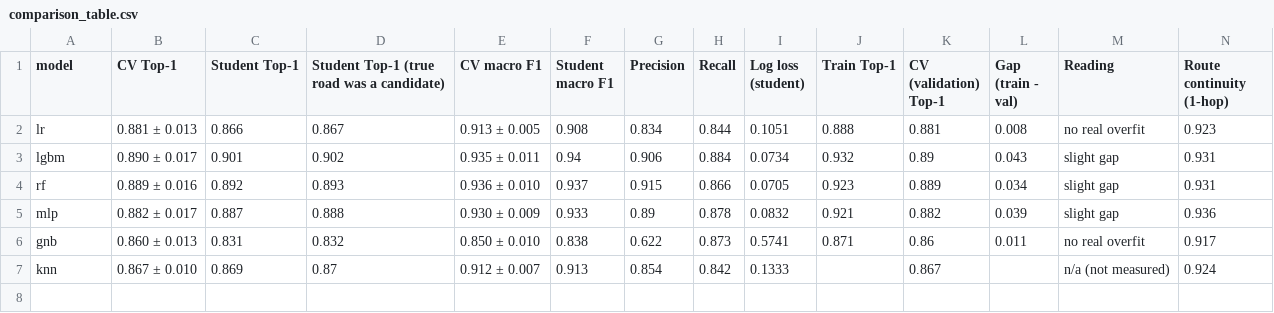
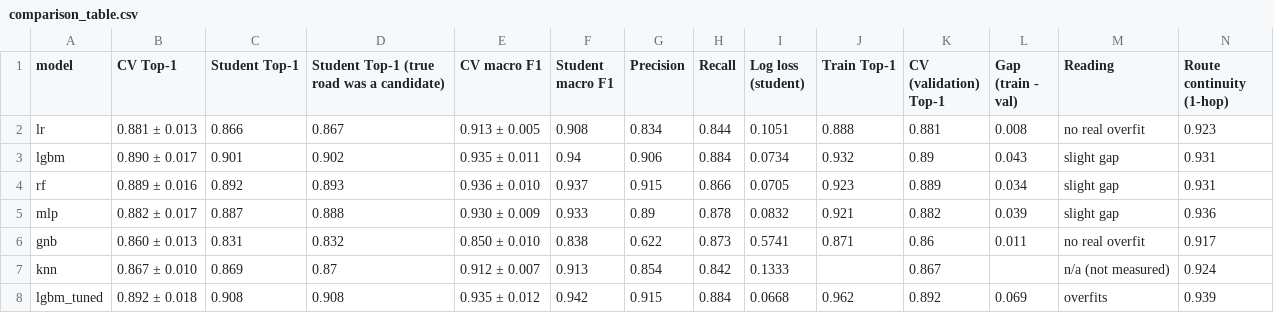
Before and after one commit to priyaakl/ML_Hackathon, a CSV file: results/comparison_table.csv, drawn as a sheet; only a part is shown; rows hold the shown columns only; the diff names each change by its address in the sheet, - before the commit and + after, or states it on an @@ line.

```diff
--- a/results/comparison_table.csv
+++ b/results/comparison_table.csv
+row 8: lgbm_tuned | 0.892 ± 0.018 | 0.908 | 0.908 | 0.935 ± 0.012 | 0.942 | 0.915 | 0.884 | 0.0668 | 0.962 | 0.892 | 0.069 | overfits | 0.939
```
Also changed, not shown: results/experiments.csv, 10 other files.
